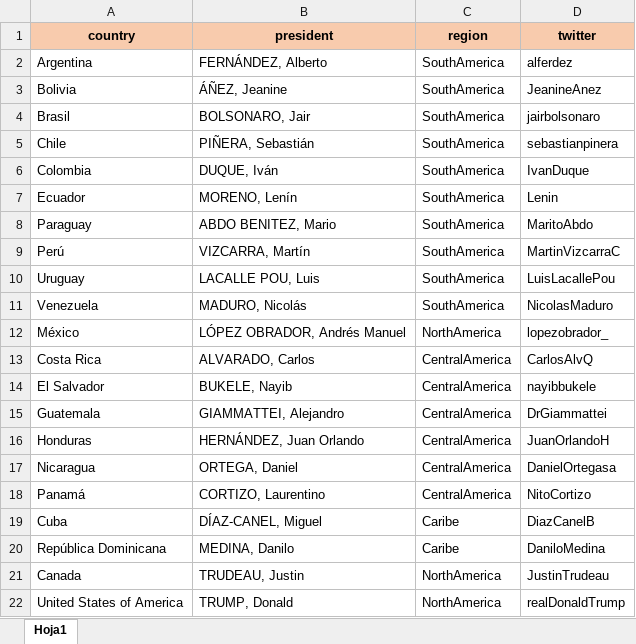
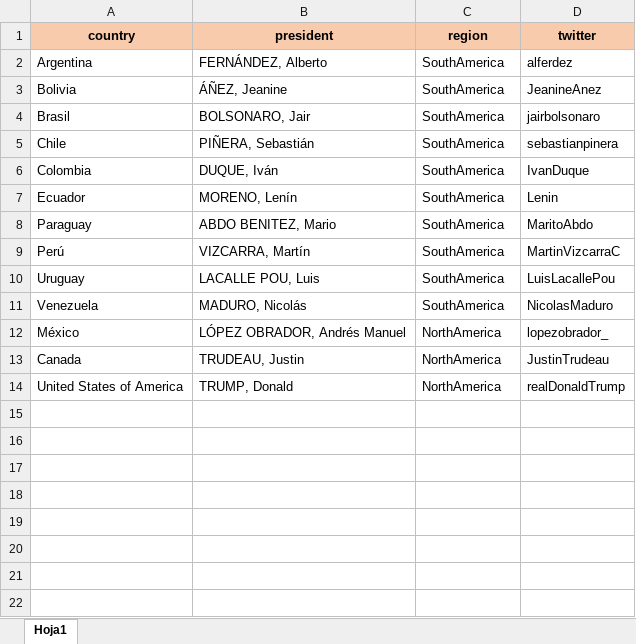
Before and after one commit to resourcesbookvisual/data, an Excel workbook: PresidentsTwitter.xlsx, sheet Hoja1, drawn as a sheet; values as stored, in another font and other column widths than the file's, no borders; the diff names each change by its address in the sheet, - before the commit and + after, or states it on an @@ line.

Commit message:
Update PresidentsTwitter.xlsx

```diff
--- a/PresidentsTwitter.xlsx (sheet Hoja1)
+++ b/PresidentsTwitter.xlsx (sheet Hoja1)
-row 13: Costa Rica | ALVARADO, Carlos | CentralAmerica | CarlosAlvQ
-row 14: El Salvador | BUKELE, Nayib | CentralAmerica | nayibbukele
-row 15: Guatemala | GIAMMATTEI, Alejandro | CentralAmerica | DrGiammattei
-row 16: Honduras | HERNÁNDEZ, Juan Orlando | CentralAmerica | JuanOrlandoH
-row 17: Nicaragua | ORTEGA, Daniel | CentralAmerica | DanielOrtegasa
-row 18: Panamá | CORTIZO, Laurentino | CentralAmerica | NitoCortizo
-row 19: Cuba | DÍAZ-CANEL, Miguel | Caribe | DiazCanelB
-row 20: República Dominicana | MEDINA, Danilo | Caribe | DaniloMedina
```
